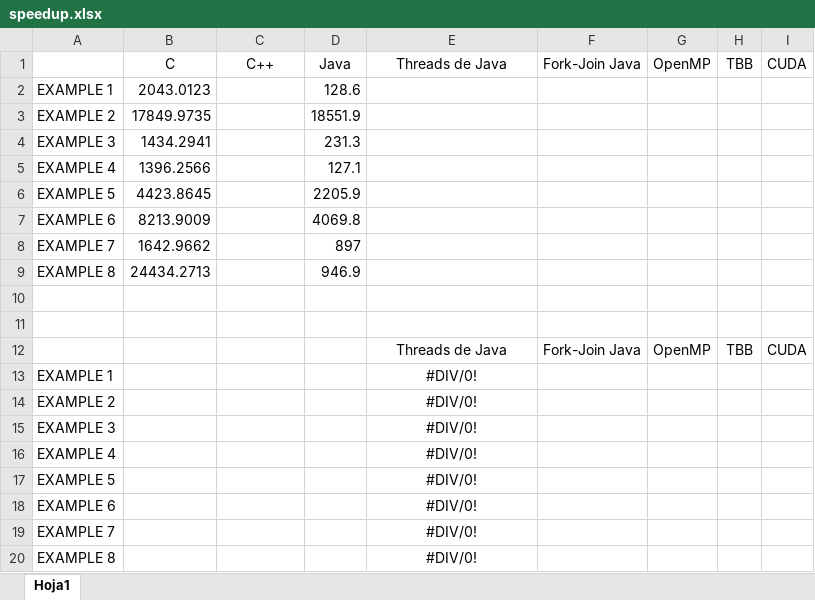
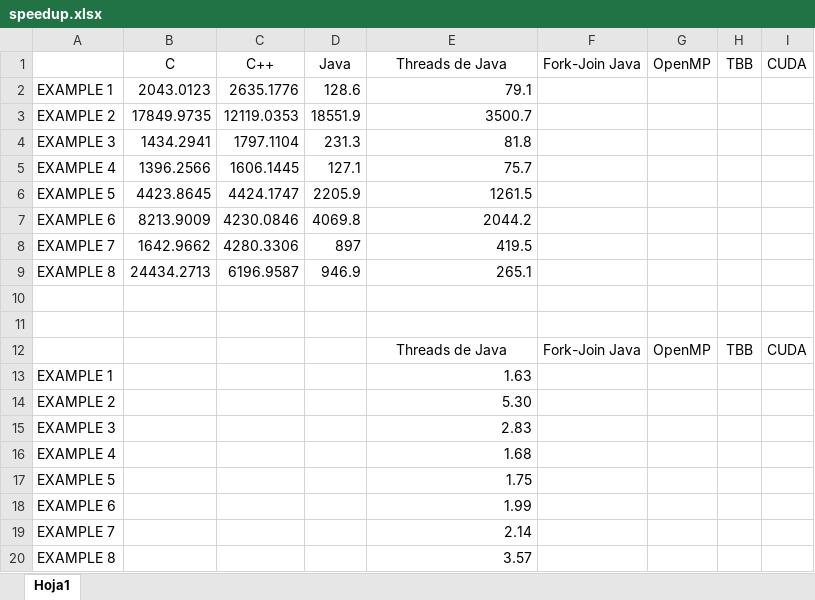
Before and after one commit to Manchas2k4/multiprocessors, an Excel workbook: speedup.xlsx, sheet Hoja1, drawn as a sheet; values as stored, in another font and other column widths than the file's, no borders; the diff names each change by its address in the sheet, - before the commit and + after, or states it on an @@ line.

Commit message:
speedup updated

```diff
--- a/speedup.xlsx (sheet Hoja1)
+++ b/speedup.xlsx (sheet Hoja1)
-C2: (empty)
+C2: 2635.1776
-E2: (empty)
+E2: 79.1
-C3: (empty)
+C3: 12119.0353
-E3: (empty)
+E3: 3500.7
-C4: (empty)
+C4: 1797.1104
-E4: (empty)
+E4: 81.8
-C5: (empty)
+C5: 1606.1445
-E5: (empty)
+E5: 75.7
-C6: (empty)
+C6: 4424.1747
-E6: (empty)
+E6: 1261.5
-C7: (empty)
+C7: 4230.0846
-E7: (empty)
+E7: 2044.2
-C8: (empty)
+C8: 4280.3306
-E8: (empty)
+E8: 419.5
-C9: (empty)
+C9: 6196.9587
-E9: (empty)
+E9: 265.1
-E13: #DIV/0!
+E13: 1.63
-E13:E20 alignment: center
+E13:E20 alignment: right
-E14: #DIV/0!
+E14: 5.30
-E15: #DIV/0!
+E15: 2.83
-E16: #DIV/0!
+E16: 1.68
-E17: #DIV/0!
+E17: 1.75
-E18: #DIV/0!
+E18: 1.99
-E19: #DIV/0!
+E19: 2.14
-E20: #DIV/0!
+E20: 3.57
```
Also changed, not shown: 1 other file.
